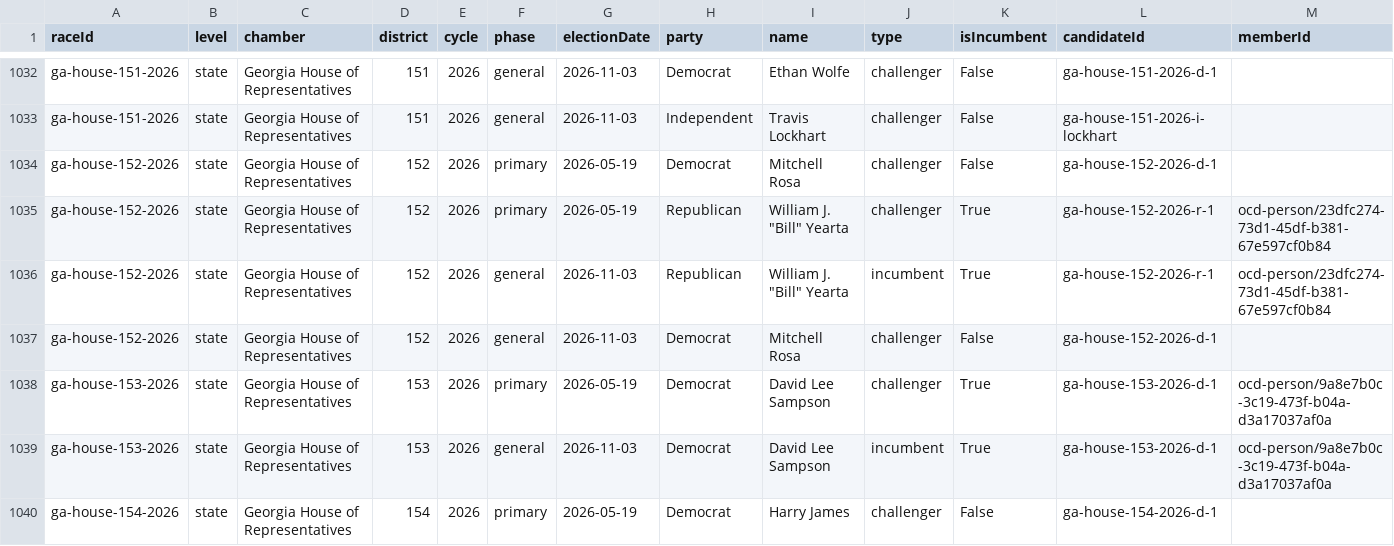
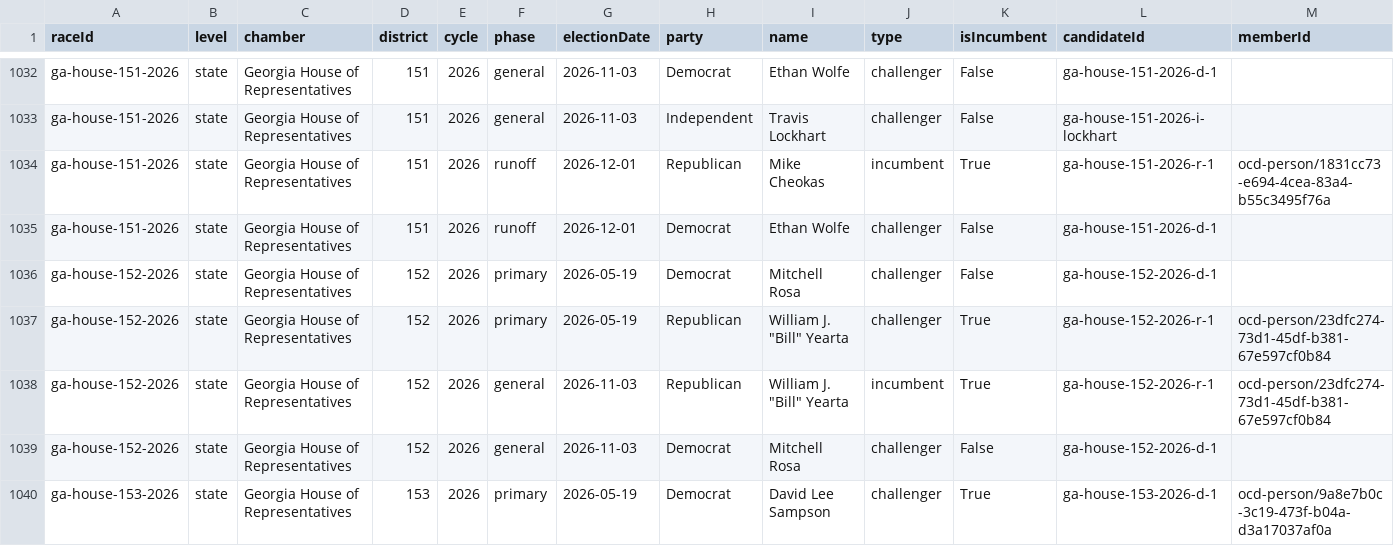
Before and after one commit to Votega/ga-races-elections, a CSV file: races/2026/candidates.csv, drawn as a sheet; only a part is shown, gaps mark what is left out; the shorter side is filled out with more unchanged rows; rows hold the shown columns only; the diff names each change by its address in the sheet, - before the commit and + after, or states it on an @@ line.

```diff
--- a/races/2026/candidates.csv
+++ b/races/2026/candidates.csv
+row 1034: ga-house-151-2026 | state | Georgia House of Representatives | 151 | 2026 | runoff | 2026-12-01 | Republican | Mike Cheokas | incumbent | True | ga-house-151-2026-r-1 | ocd-person/1831cc73-e694-4cea-83a4-b55c3495f76a
+row 1035: ga-house-151-2026 | state | Georgia House of Representatives | 151 | 2026 | runoff | 2026-12-01 | Democrat | Ethan Wolfe | challenger | False | ga-house-151-2026-d-1
```
Also changed, not shown: races/2026/races.csv, 3 other files.
